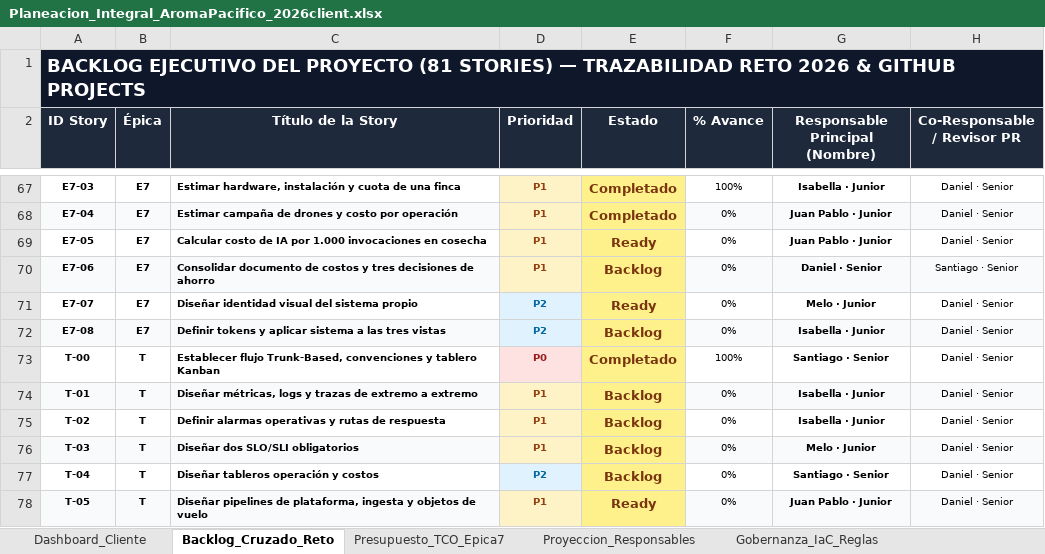
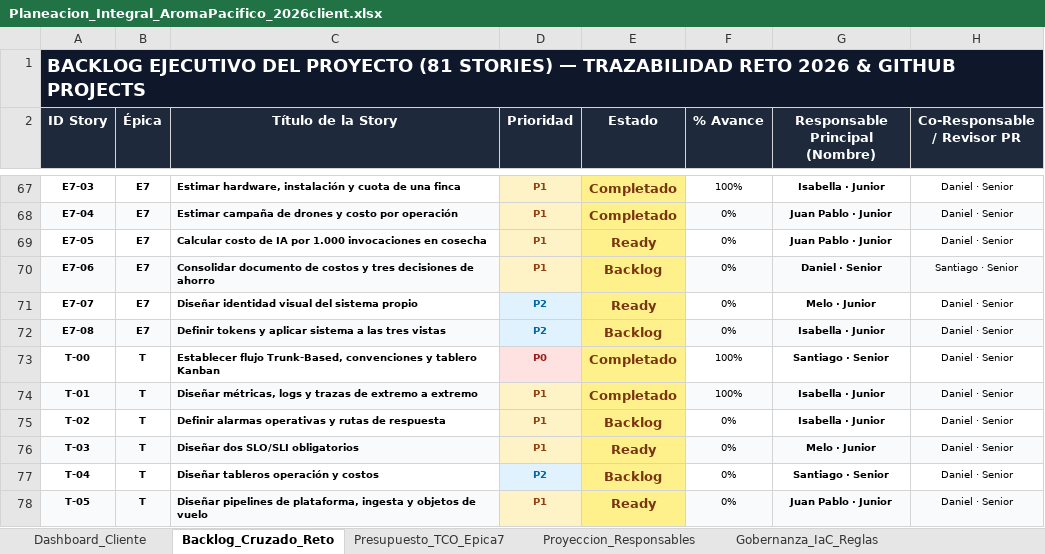
Before and after one commit to aromapacifico-devops/aromapacifico-devops-docs, an Excel workbook: docs/planning/Planeacion_Integral_AromaPacifico_2026client.xlsx, sheet Backlog_Cruzado_Reto, drawn as a sheet; only a part is shown, gaps mark what is left out; values as stored, in another font and other column widths than the file's, no borders; charts and pictures not drawn; the diff names each change by its address in the sheet, - before the commit and + after, or states it on an @@ line.

```diff
--- a/docs/planning/Planeacion_Integral_AromaPacifico_2026client.xlsx (sheet Backlog_Cruzado_Reto)
+++ b/docs/planning/Planeacion_Integral_AromaPacifico_2026client.xlsx (sheet Backlog_Cruzado_Reto)
-E74 (Estado): Backlog
+E74 (Estado): Completado
-F74 (% Avance): 0%
+F74 (% Avance): 100%
-E76 (Estado): Backlog
+E76 (Estado): Ready
```
Also changed, not shown: sheet Dashboard_Cliente.
